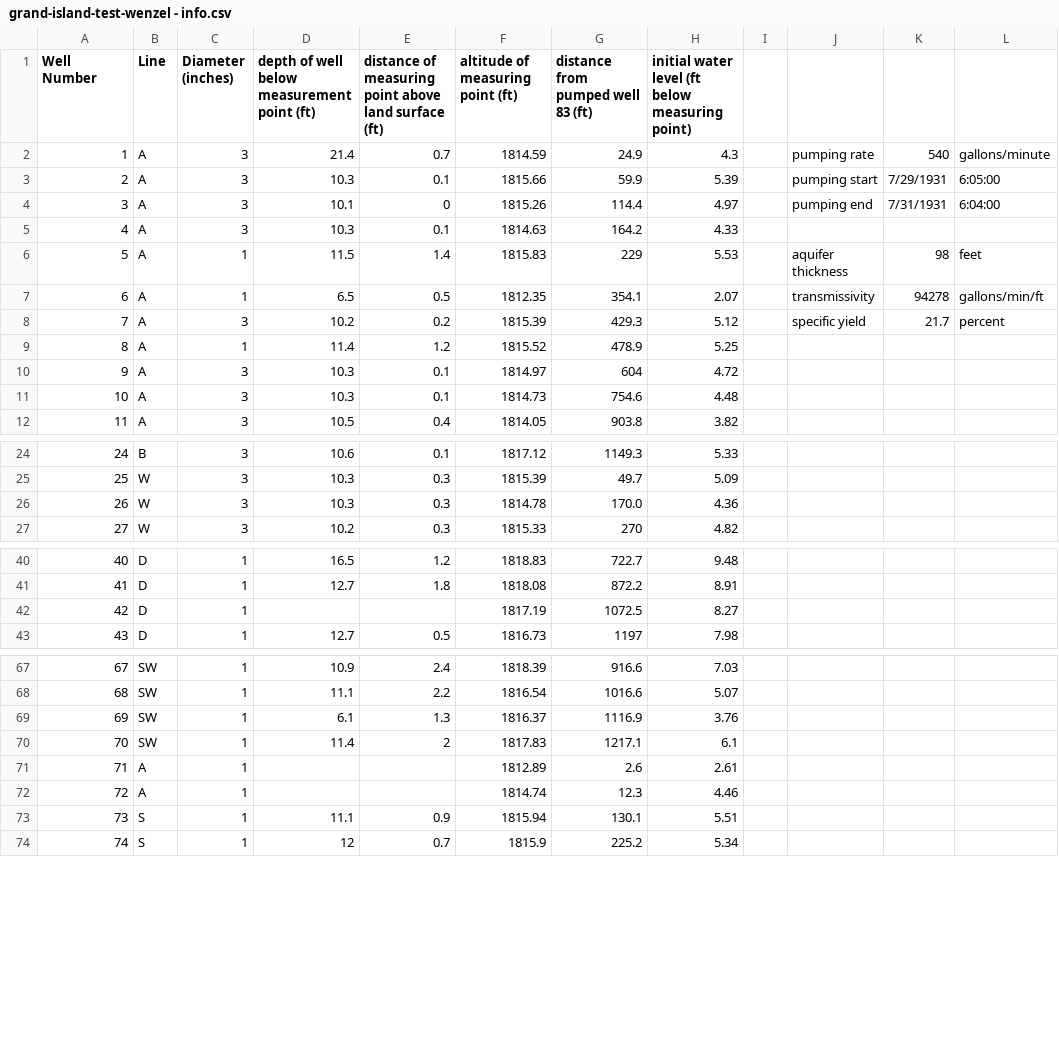
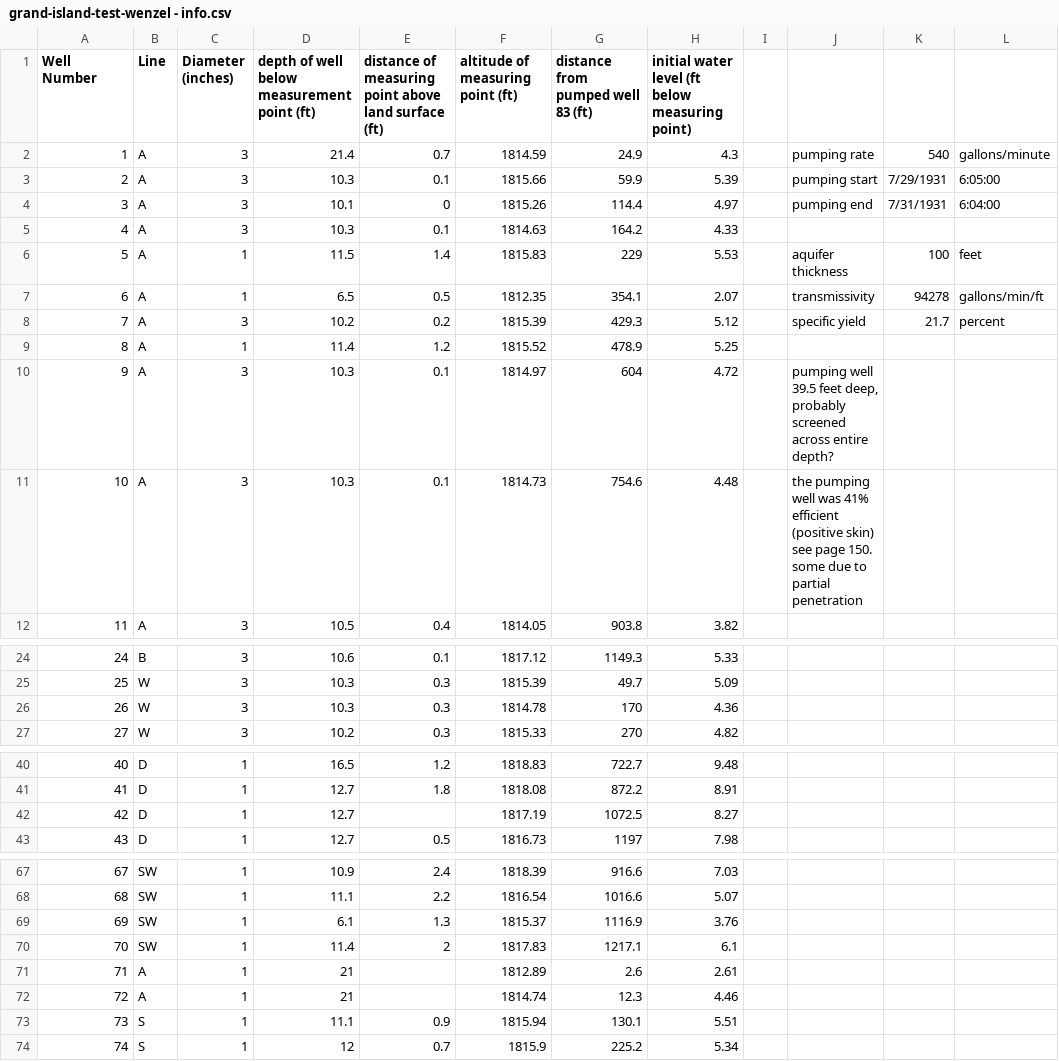
Before and after one commit to klkuhlm/unconfined, a CSV file: grand-island/grand-island-test-wenzel - info.csv, drawn as a sheet; only a part is shown, gaps mark what is left out.

Commit message:
updated info file, some tweaks to plots for GI data

```diff
--- a/grand-island/grand-island-test-wenzel - info.csv
+++ b/grand-island/grand-island-test-wenzel - info.csv
@@ -5,3 +5,3 @@ Well Number,Line,Diameter (inches),depth of well below measurement point (ft),di
 4,A,3,10.3,0.1,1814.63,164.2,4.33,,,,
-5,A,1,11.5,1.4,1815.83,229,5.53,,aquifer thickness,98,feet
+5,A,1,11.5,1.4,1815.83,229,5.53,,aquifer thickness,100,feet
 6,A,1,6.5,0.5,1812.35,354.1,2.07,,transmissivity,94278,gallons/min/ft
@@ -9,4 +9,4 @@ Well Number,Line,Diameter (inches),depth of well below measurement point (ft),di
 8,A,1,11.4,1.2,1815.52,478.9,5.25,,,,
-9,A,3,10.3,0.1,1814.97,604,4.72,,,,
-10,A,3,10.3,0.1,1814.73,754.6,4.48,,,,
+9,A,3,10.3,0.1,1814.97,604,4.72,,"pumping well 39.5 feet deep, probably screened across entire depth?",,
+10,A,3,10.3,0.1,1814.73,754.6,4.48,,the pumping well was 41% efficient (positive skin) see page 150. some due to partial penetration,,
 11,A,3,10.5,0.4,1814.05,903.8,3.82,,,,
@@ -25,3 +25,3 @@ Well Number,Line,Diameter (inches),depth of well below measurement point (ft),di
 25,W,3,10.3,0.3,1815.39,49.7,5.09,,,,
-26,W,3,10.3,0.3,1814.78,170.0,4.36,,,,
+26,W,3,10.3,0.3,1814.78,170,4.36,,,,
 27,W,3,10.2,0.3,1815.33,270,4.82,,,,
@@ -41,3 +41,3 @@ Well Number,Line,Diameter (inches),depth of well below measurement point (ft),di
 41,D,1,12.7,1.8,1818.08,872.2,8.91,,,,
-42,D,1,,,1817.19,1072.5,8.27,,,,
+42,D,1,12.7,,1817.19,1072.5,8.27,,,,
 43,D,1,12.7,0.5,1816.73,1197,7.98,,,,
@@ -68,6 +68,6 @@ Well Number,Line,Diameter (inches),depth of well below measurement point (ft),di
 68,SW,1,11.1,2.2,1816.54,1016.6,5.07,,,,
-69,SW,1,6.1,1.3,1816.37,1116.9,3.76,,,,
+69,SW,1,6.1,1.3,1815.37,1116.9,3.76,,,,
 70,SW,1,11.4,2,1817.83,1217.1,6.1,,,,
-71,A,1,,,1812.89,2.6,2.61,,,,
-72,A,1,,,1814.74,12.3,4.46,,,,
+71,A,1,21,,1812.89,2.6,2.61,,,,
+72,A,1,21,,1814.74,12.3,4.46,,,,
 73,S,1,11.1,0.9,1815.94,130.1,5.51,,,,
```
Also changed, not shown: 1 other file.
